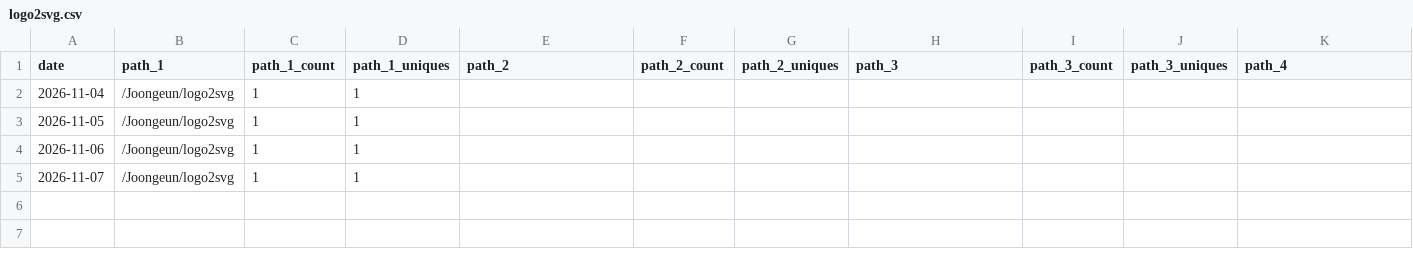
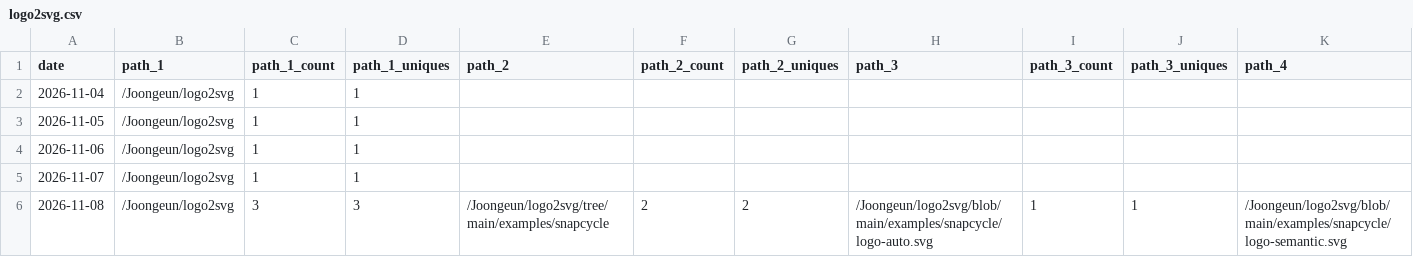
Before and after one commit to Joongeun/Joon_Project_Stats, a CSV file: data/github_paths/logo2svg.csv, drawn as a sheet; only a part is shown; rows hold the shown columns only; the diff names each change by its address in the sheet, - before the commit and + after, or states it on an @@ line.

Commit message:
data update

```diff
--- a/data/github_paths/logo2svg.csv
+++ b/data/github_paths/logo2svg.csv
+row 6: 2026-11-08 | /Joongeun/logo2svg | 3 | 3 | /Joongeun/logo2svg/tree/main/examples/snapcycle | 2 | 2 | /Joongeun/logo2svg/blob/main/examples/snapcycle/logo-auto.svg | 1 | 1 | /Joongeun/logo2svg/blob/main/examples/snapcycle/logo-semantic.svg
```
Also changed, not shown: data/github_paths/2024-MIT-Blueprint-Hackathon-Web-Development.csv, data/github_paths/CRX_Arm_Scheduler.csv, 23 other files.
